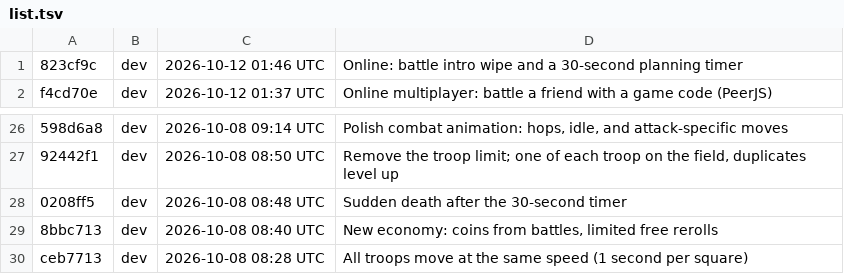
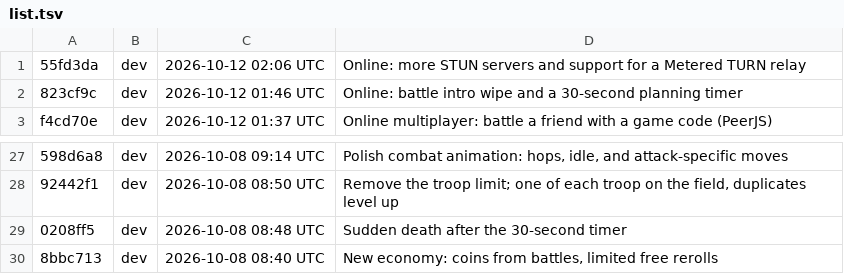
Before and after one commit to Anttyixx/Poke-Tactics, a TSV file: builds/list.tsv, drawn as a sheet; only a part is shown, gaps mark what is left out; removed rows and columns are numbered as before the commit, all else as after; the diff names each change by its address in the sheet, - before the commit and + after, or states it on an @@ line.

```diff
--- a/builds/list.tsv
+++ b/builds/list.tsv
+row 1: 55fd3da | dev | 2026-10-12 02:06 UTC | Online: more STUN servers and support for a Metered TURN relay
-row 30: ceb7713 | dev | 2026-10-08 08:28 UTC | All troops move at the same speed (1 second per square)
```
Also changed, not shown: 50 other files.
